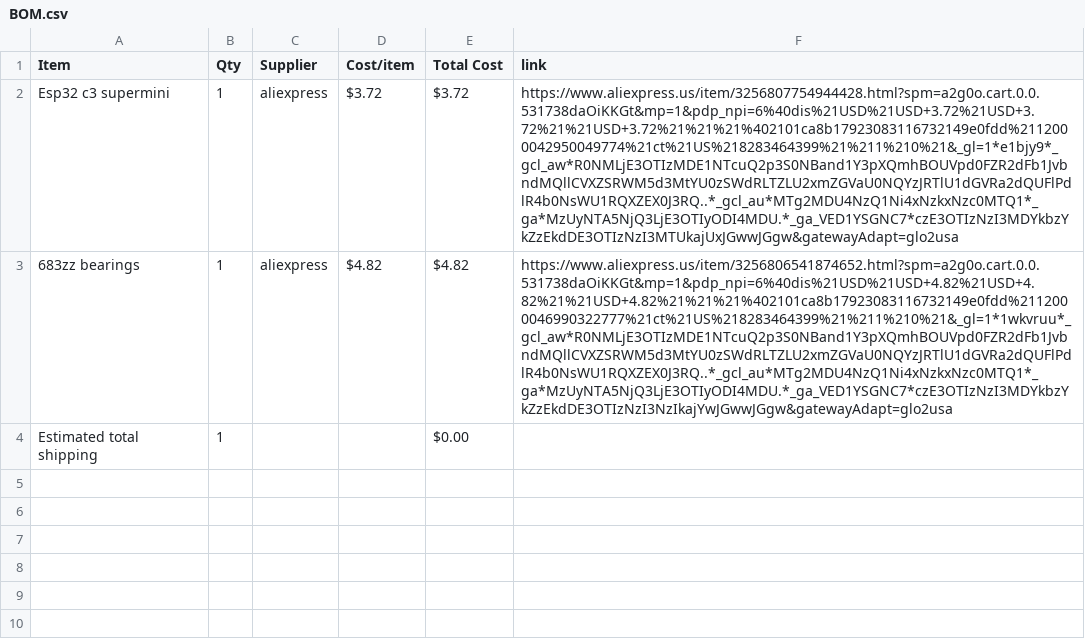
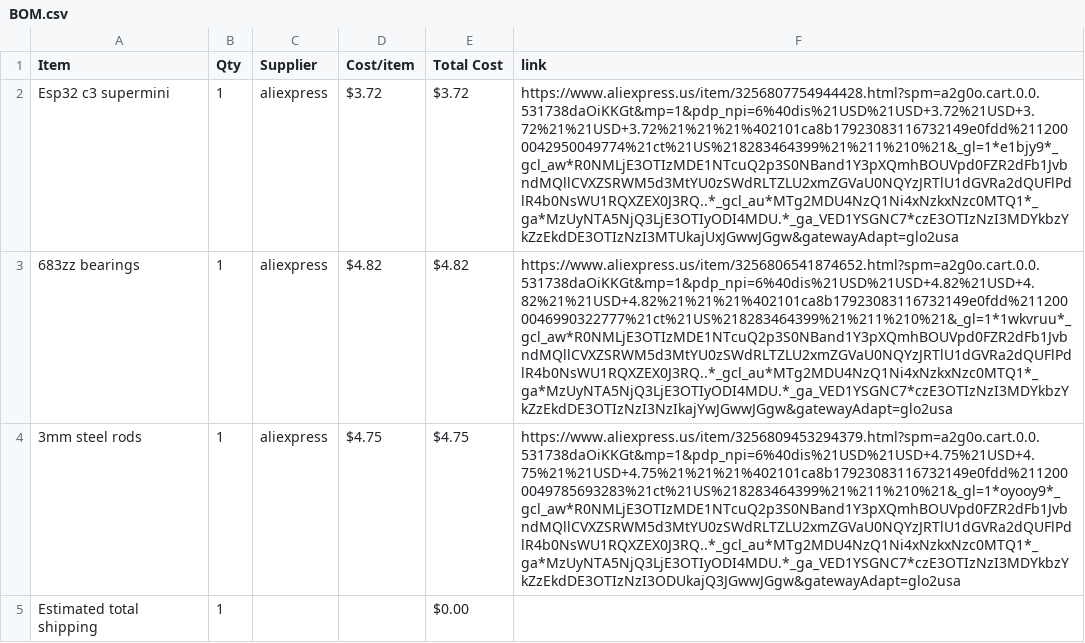
Before and after one commit to jc2216/rccar, a CSV file: BOM.csv, drawn as a sheet; the diff names each change by its address in the sheet, - before the commit and + after, or states it on an @@ line.

Commit message:
Sync rc car chassis from Half Life

```diff
--- a/BOM.csv
+++ b/BOM.csv
+row 4: 3mm steel rods | 1 | aliexpress | $4.75 | $4.75 | https://www.aliexpress.us/item/3256809453294379.html?spm=a2g0o.cart.0.0.531738daOiKKGt&mp=1&pdp_npi=6%40dis%21USD%21USD+4.75%21USD+4.75%21%21USD+4.75%21%21%21%402101ca8b17923083116732149e0fdd%2112000049785693283%21ct%21US%218283464399%21%211%210%21&_gl=1*oyooy9*_gcl_aw*R0NMLjE3OTIzMDE1NTcuQ2p3S0NBand1Y3pXQmhBOUVpd0FZR2dFb1JvbndMQllCVXZSRWM5d3MtYU0zSWdRLTZLU2xmZGVaU0NQYzJRTlU1dGVRa2dQUFlPdlR4b0NsWU1RQXZEX0J3RQ..*_gcl_au*MTg2MDU4NzQ1Ni4xNzkxNzc0MTQ1*_ga*MzUyNTA5NjQ3LjE3OTIyODI4MDU.*_ga_VED1YSGNC7*czE3OTIzNzI3MDYkbzYkZzEkdDE3OTIzNzI3ODUkajQ3JGwwJGgw&gatewayAdapt=glo2usa
```
